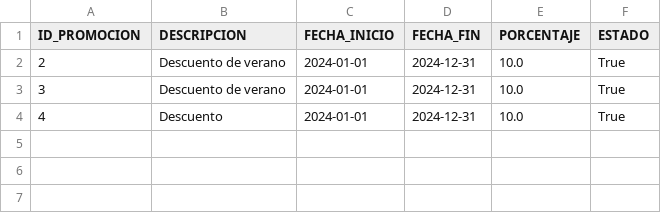
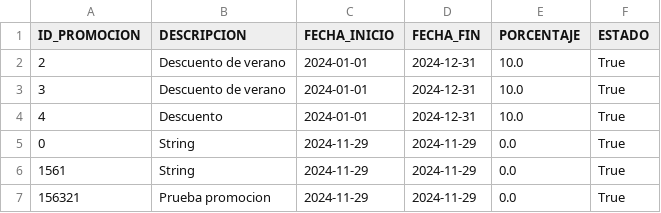
Before and after one commit to KevinMT98/spa_car_backend, a CSV file: DbContext/promociones.csv, drawn as a sheet.

```diff
--- a/DbContext/promociones.csv
+++ b/DbContext/promociones.csv
@@ -4 +4,4 @@ ID_PROMOCION;DESCRIPCION;FECHA_INICIO;FECHA_FIN;PORCENTAJE;ESTADO
 4;Descuento;2024-01-01;2024-12-31;10.0;True
+0;String;2024-11-29;2024-11-29;0.0;True
+1561;String;2024-11-29;2024-11-29;0.0;True
+156321;Prueba promocion;2024-11-29;2024-11-29;0.0;True
```
Also changed, not shown: DbContext/facturas.csv, 4 other files.
